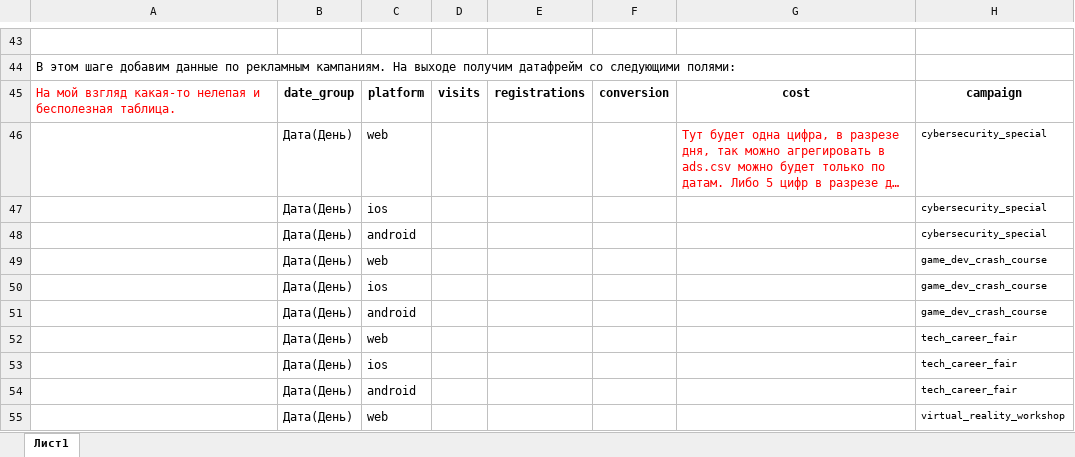
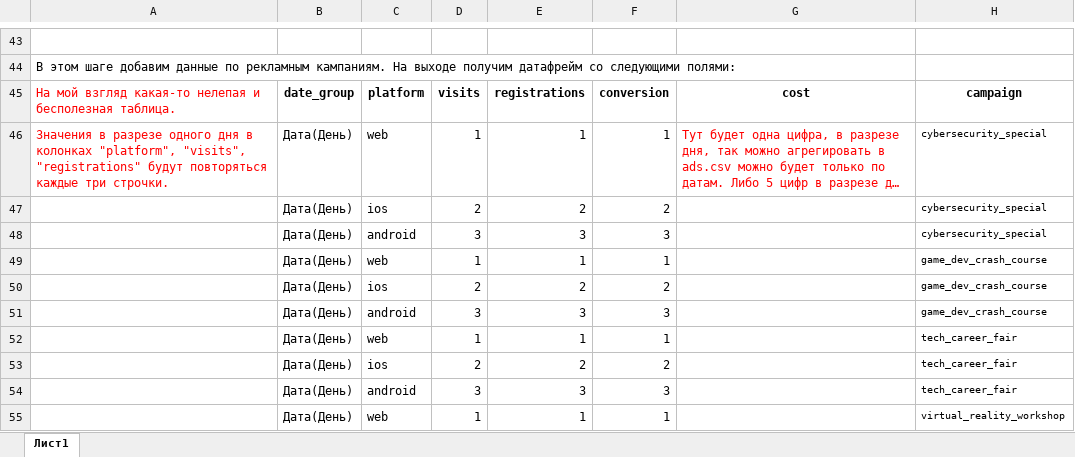
Before and after one commit to MaximManuyko/data-analytics-project-100, an Excel workbook: Визуализация по вопросам проект 3.xlsx, sheet Лист1, drawn as a sheet; only a part is shown, gaps mark what is left out; long unchanged cells end in …; values as stored, in another font and other column widths than the file's, no borders; the diff covers the shown part only; the diff names each change by its address in the sheet, - before the commit and + after, or states it on an @@ line.

Commit message:
Add

```diff
--- a/Визуализация по вопросам проект 3.xlsx (sheet Лист1)
+++ b/Визуализация по вопросам проект 3.xlsx (sheet Лист1)
-A46: (empty)
+A46: Значения в разрезе одного дня в колонках "platform", "visits", "registrations" будут повторяться каждые три строчки.
-D46: (empty)
+D46: 1
-E46: (empty)
+E46: 1
-F46: (empty)
+F46: 1
-D47: (empty)
+D47: 2
-E47: (empty)
+E47: 2
-F47: (empty)
+F47: 2
-D48: (empty)
+D48: 3
-E48: (empty)
+E48: 3
-F48: (empty)
+F48: 3
-D49: (empty)
+D49: 1
-E49: (empty)
+E49: 1
-F49: (empty)
+F49: 1
-D50: (empty)
+D50: 2
-E50: (empty)
+E50: 2
-F50: (empty)
+F50: 2
-D51: (empty)
+D51: 3
-E51: (empty)
+E51: 3
-F51: (empty)
+F51: 3
-D52: (empty)
+D52: 1
-E52: (empty)
+E52: 1
-F52: (empty)
+F52: 1
-D53: (empty)
+D53: 2
-E53: (empty)
+E53: 2
-F53: (empty)
+F53: 2
-D54: (empty)
+D54: 3
-E54: (empty)
+E54: 3
-F54: (empty)
+F54: 3
-D55: (empty)
+D55: 1
-E55: (empty)
+E55: 1
-F55: (empty)
+F55: 1
```
Also changed, not shown: 16 edited cells elsewhere in this sheet.
